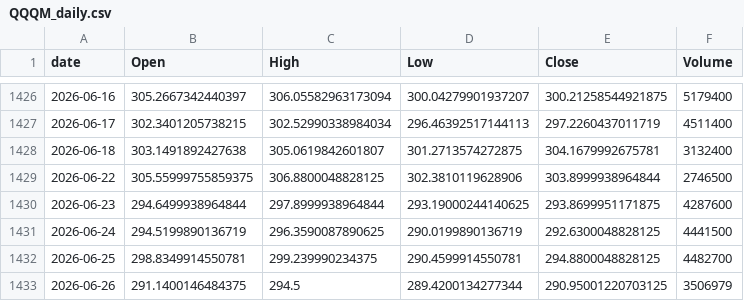
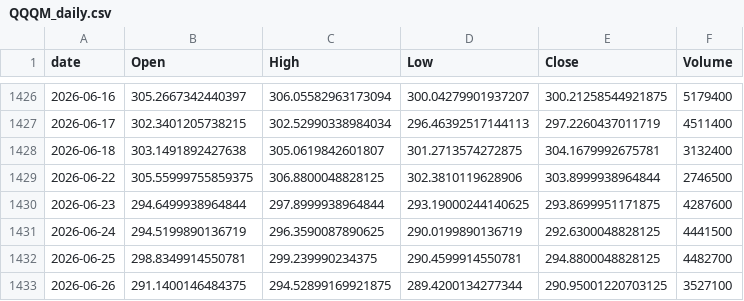
Before and after one commit to jeencare/sp500-strategy, a CSV file: data/QQQM_daily.csv, drawn as a sheet; only a part is shown, gaps mark what is left out.

```diff
--- a/data/QQQM_daily.csv
+++ b/data/QQQM_daily.csv
@@ -1432,2 +1432,2 @@
 2026-06-25,298.8349914550781,299.239990234375,290.4599914550781,294.8800048828125,4482700
-2026-06-26,291.1400146484375,294.5,289.4200134277344,290.95001220703125,3506979
+2026-06-26,291.1400146484375,294.52899169921875,289.4200134277344,290.95001220703125,3527100
```
Also changed, not shown: data/GSPC_daily.csv, data/IVV_daily.csv, 10 other files.
